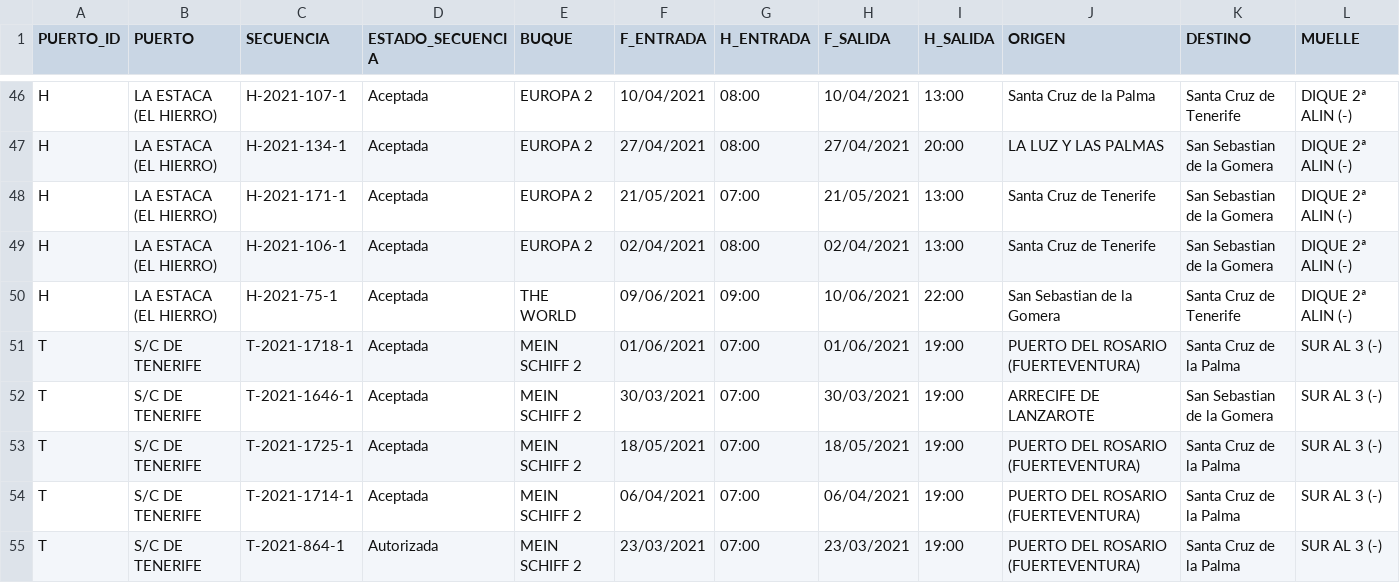
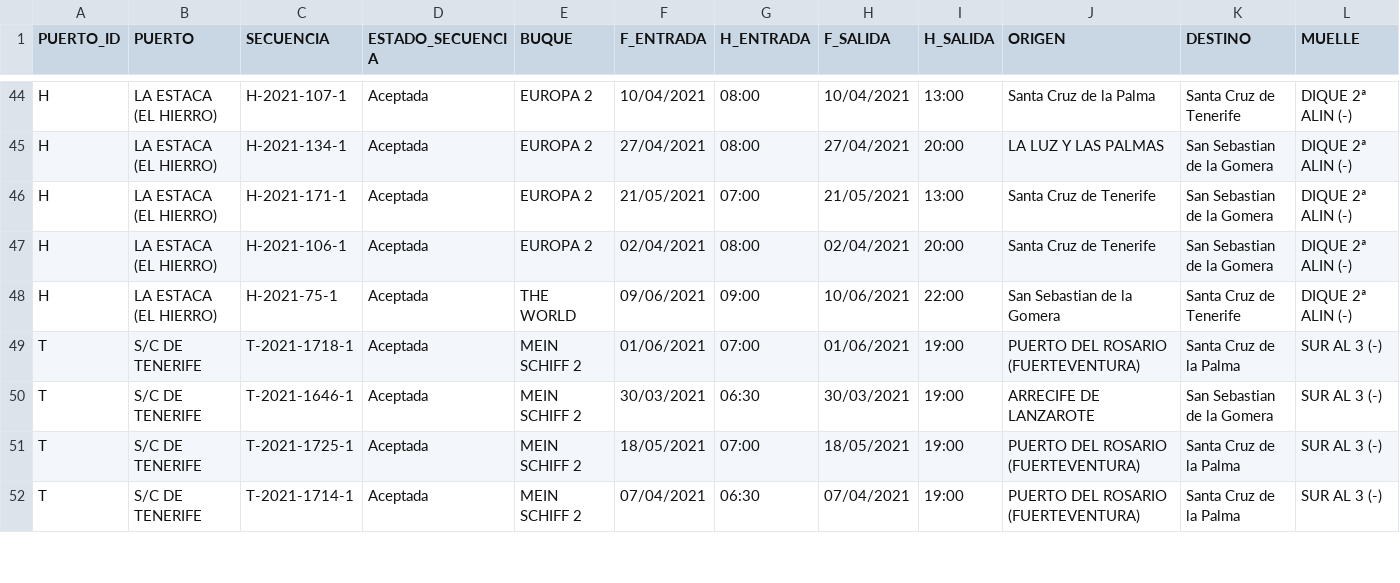
Before and after one commit to Robaina/crucerosTenerife, a CSV file: crucerosprevistos_Tenerife.csv, drawn as a sheet; only a part is shown, gaps mark what is left out; removed rows and columns are numbered as before the commit, all else as after; rows hold the shown columns only; the diff covers the shown part only; the diff names each change by its address in the sheet, - before the commit and + after, or states it on an @@ line.

Commit message:
"Update data"

```diff
--- a/crucerosprevistos_Tenerife.csv
+++ b/crucerosprevistos_Tenerife.csv
-I47 (H_SALIDA): 13:00
+I47 (H_SALIDA): 20:00
-G50 (H_ENTRADA): 07:00
+G50 (H_ENTRADA): 06:30
-F52 (F_ENTRADA): 06/04/2021
+F52 (F_ENTRADA): 07/04/2021
-G52 (H_ENTRADA): 07:00
+G52 (H_ENTRADA): 06:30
-H52 (F_SALIDA): 06/04/2021
+H52 (F_SALIDA): 07/04/2021
-row 55: T | S/C DE TENERIFE | T-2021-864-1 | Autorizada | MEIN SCHIFF 2 | 23/03/2021 | 07:00 | 23/03/2021 | 19:00 | PUERTO DEL ROSARIO (FUERTEVENTURA) | Santa Cruz de la Palma | SUR AL 3 (-)
```
Also changed, not shown: 2 removed rows and 8 edited cells elsewhere in this file.
